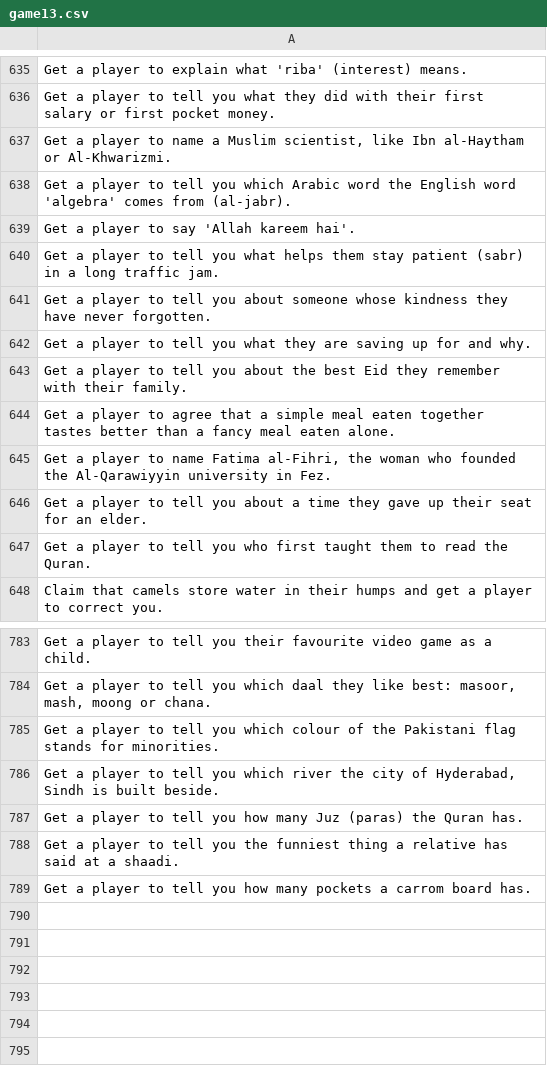
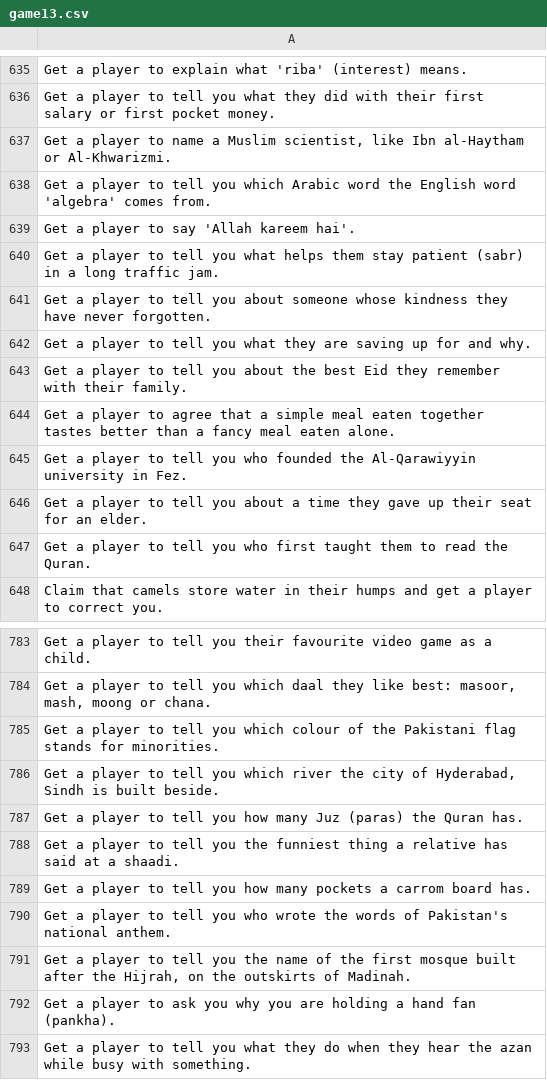
Before and after one commit to theshabab/jorbox, a CSV file: data/seed/data/game13.csv, drawn as a sheet; only a part is shown, gaps mark what is left out.

```diff
--- a/data/seed/data/game13.csv
+++ b/data/seed/data/game13.csv
@@ -637,3 +637,3 @@ Get a player to tell you what they did with their first salary or first pocket m
 "Get a player to name a Muslim scientist, like Ibn al-Haytham or Al-Khwarizmi."
-Get a player to tell you which Arabic word the English word 'algebra' comes from (al-jabr).
+Get a player to tell you which Arabic word the English word 'algebra' comes from.
 Get a player to say 'Allah kareem hai'.
@@ -644,3 +644,3 @@ Get a player to tell you about the best Eid they remember with their family.
 Get a player to agree that a simple meal eaten together tastes better than a fancy meal eaten alone.
-"Get a player to name Fatima al-Fihri, the woman who founded the Al-Qarawiyyin university in Fez."
+Get a player to tell you who founded the Al-Qarawiyyin university in Fez.
 Get a player to tell you about a time they gave up their seat for an elder.
@@ -789 +789,5 @@ Get a player to tell you the funniest thing a relative has said at a shaadi.
 Get a player to tell you how many pockets a carrom board has.
+Get a player to tell you who wrote the words of Pakistan's national anthem.
+"Get a player to tell you the name of the first mosque built after the Hijrah, on the outskirts of Madinah."
+Get a player to ask you why you are holding a hand fan (pankha).
+Get a player to tell you what they do when they hear the azan while busy with something.
```
Also changed, not shown: data/seed/data/game10.csv, data/seed/data/game16.csv, 5 other files.
